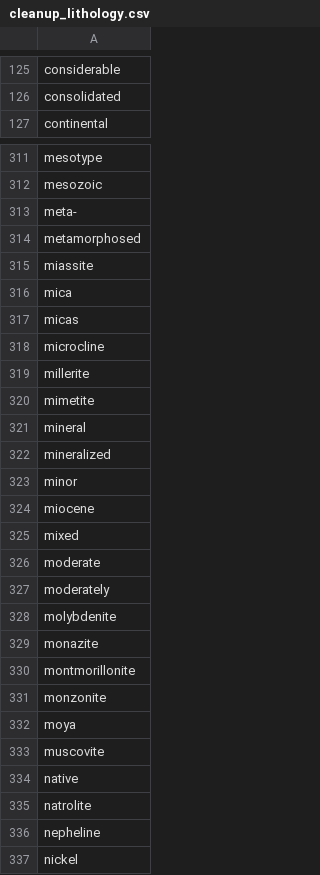
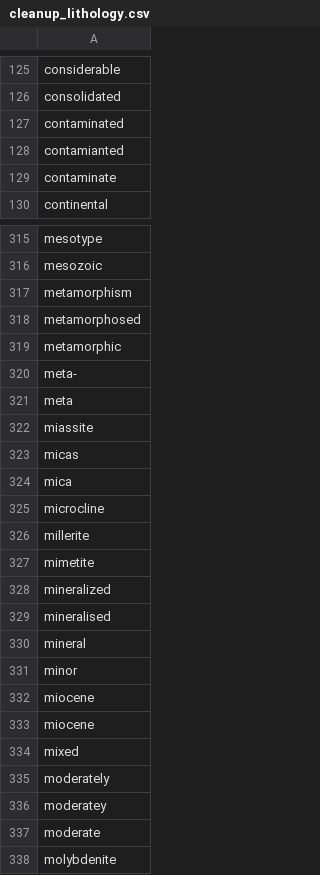
Before and after one commit to Loop3D/dh2loop, a CSV file: data/wamex/cleanup_lithology.csv, drawn as a sheet; only a part is shown, gaps mark what is left out; the shorter side is filled out with more unchanged rows; the diff covers the shown part only.

```diff
--- a/data/wamex/cleanup_lithology.csv
+++ b/data/wamex/cleanup_lithology.csv
@@ -126,0 +127,3 @@
+contaminated
+contamianted
+contaminate
@@ -312,0 +317,3 @@
+metamorphism
+metamorphosed
+metamorphic
@@ -314 +321 @@
-"metamorphosed"
+meta
@@ -315,0 +323 @@
+micas
@@ -317 +324,0 @@
-"micas"
@@ -320,0 +328,2 @@
+mineralized
+mineralised
@@ -322 +330,0 @@
-"mineralized"
@@ -324,0 +333 @@
+miocene
@@ -325,0 +335,2 @@
+moderately
+moderatey
@@ -327 +337,0 @@
-"moderately"
```
Also changed, not shown: 31 added rows, 8 removed rows, 22 moved rows and 2 edited cells elsewhere in this file, data/export/CET_Litho.csv, data/export/DB_Collar_Export.csv, 20 other files.
